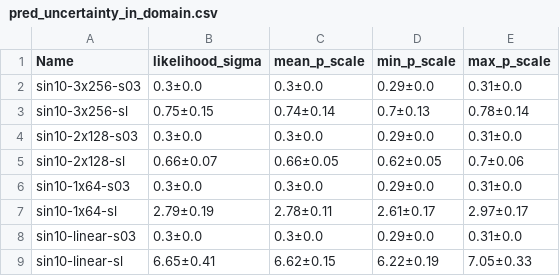
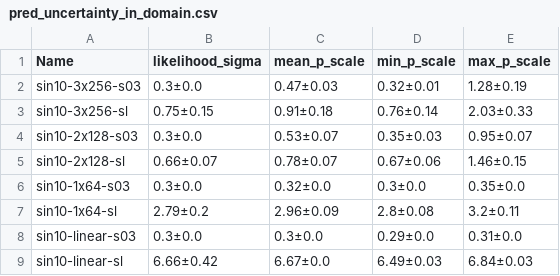
Before and after one commit to alvarhonsi/master-pipeline, a CSV file: experiments/misspec-sin10/tables/pred_uncertainty_in_domain.csv, drawn as a sheet.

```diff
--- a/experiments/misspec-sin10/tables/pred_uncertainty_in_domain.csv
+++ b/experiments/misspec-sin10/tables/pred_uncertainty_in_domain.csv
@@ -1,9 +1,9 @@
 Name,likelihood_sigma,mean_p_scale,min_p_scale,max_p_scale
-sin10-3x256-s03,0.3±0.0,0.3±0.0,0.29±0.0,0.31±0.0
-sin10-3x256-sl,0.75±0.15,0.74±0.14,0.7±0.13,0.78±0.14
-sin10-2x128-s03,0.3±0.0,0.3±0.0,0.29±0.0,0.31±0.0
-sin10-2x128-sl,0.66±0.07,0.66±0.05,0.62±0.05,0.7±0.06
-sin10-1x64-s03,0.3±0.0,0.3±0.0,0.29±0.0,0.31±0.0
-sin10-1x64-sl,2.79±0.19,2.78±0.11,2.61±0.17,2.97±0.17
+sin10-3x256-s03,0.3±0.0,0.47±0.03,0.32±0.01,1.28±0.19
+sin10-3x256-sl,0.75±0.15,0.91±0.18,0.76±0.14,2.03±0.33
+sin10-2x128-s03,0.3±0.0,0.53±0.07,0.35±0.03,0.95±0.07
+sin10-2x128-sl,0.66±0.07,0.78±0.07,0.67±0.06,1.46±0.15
+sin10-1x64-s03,0.3±0.0,0.32±0.0,0.3±0.0,0.35±0.0
+sin10-1x64-sl,2.79±0.2,2.96±0.09,2.8±0.08,3.2±0.11
 sin10-linear-s03,0.3±0.0,0.3±0.0,0.29±0.0,0.31±0.0
-sin10-linear-sl,6.65±0.41,6.62±0.15,6.22±0.19,7.05±0.33
+sin10-linear-sl,6.66±0.42,6.67±0.0,6.49±0.03,6.84±0.03
```
Also changed, not shown: experiments/misspec-multisin10/tables/out_domain.csv, experiments/misspec-multisin10/tables/pred_uncertainty_out_domain.csv, 22 other files.
